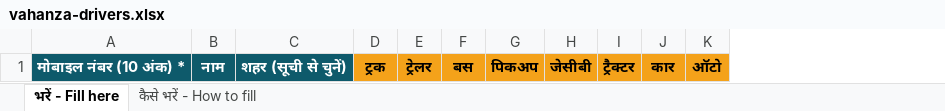
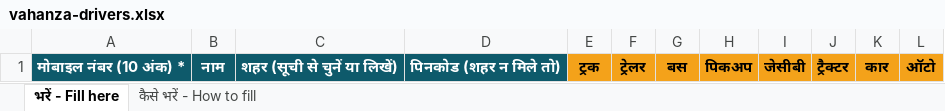
Before and after one commit to abhi6438/vahanza, an Excel workbook: Claude outputs/vahanza-drivers.xlsx, sheet भरें - Fill here, drawn as a sheet; values as stored, in another font and other column widths than the file's, no borders; removed rows and columns are numbered as before the commit, all else as after; the diff names each change by its address in the sheet, - before the commit and + after, or states it on an @@ line.

Commit message:
Enhance Excel import templates for drivers and owners; update translations and improve city dropdown functionality

```diff
--- a/Claude outputs/vahanza-drivers.xlsx (sheet भरें - Fill here)
+++ b/Claude outputs/vahanza-drivers.xlsx (sheet भरें - Fill here)
-column C, row 1: शहर (सूची से चुनें)
+column C, row 1: शहर (सूची से चुनें या लिखें)
+column D, row 1: पिनकोड (शहर न मिले तो)
```
Also changed, not shown: sheet कैसे भरें - How to fill, Claude outputs/vahanza-owners.xlsx, 8 other files.
